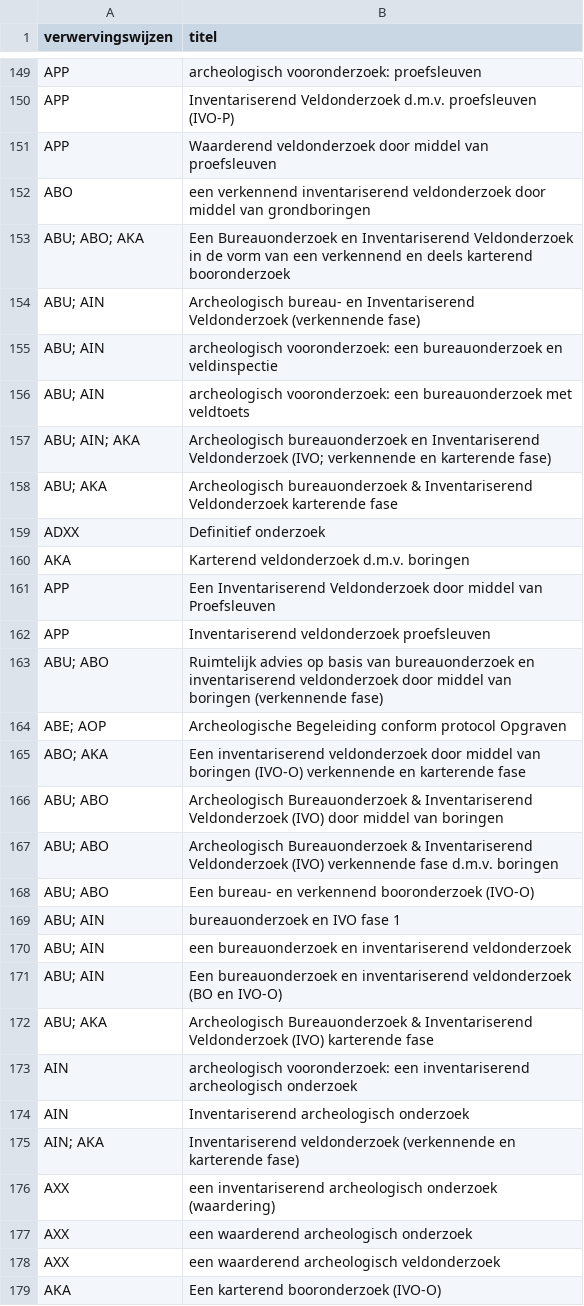
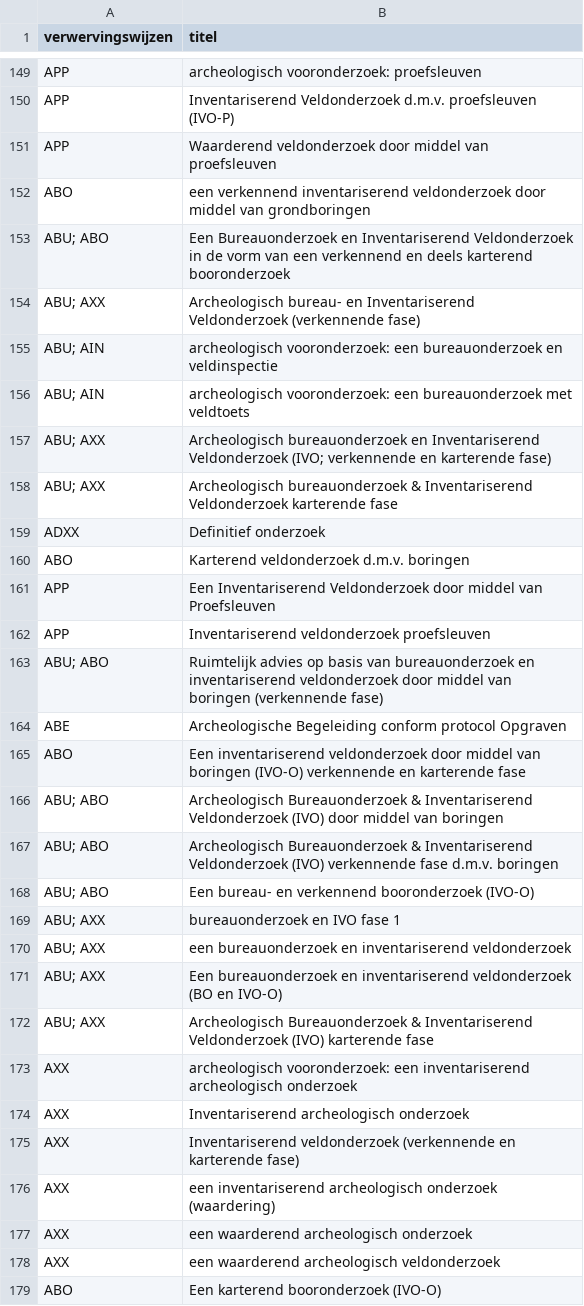
Before and after one commit to DANS-KNAW/easy-convert-bag-to-deposit, a CSV file: src/main/assembly/dist/cfg/acquisitionTitleMap.csv, drawn as a sheet; only a part is shown, gaps mark what is left out; the diff covers the shown part only.

```diff
--- a/src/main/assembly/dist/cfg/acquisitionTitleMap.csv
+++ b/src/main/assembly/dist/cfg/acquisitionTitleMap.csv
@@ -152,10 +152,10 @@
 "ABO","een verkennend inventariserend veldonderzoek door middel van grondboringen"
-"ABU; ABO; AKA","Een Bureauonderzoek en Inventariserend Veldonderzoek in de vorm van een verkennend en deels karterend booronderzoek"
-"ABU; AIN","Archeologisch bureau- en Inventariserend Veldonderzoek (verkennende fase)"
+"ABU; ABO","Een Bureauonderzoek en Inventariserend Veldonderzoek in de vorm van een verkennend en deels karterend booronderzoek"
+"ABU; AXX","Archeologisch bureau- en Inventariserend Veldonderzoek (verkennende fase)"
 "ABU; AIN","archeologisch vooronderzoek: een bureauonderzoek en veldinspectie"
 "ABU; AIN","archeologisch vooronderzoek: een bureauonderzoek met veldtoets"
-"ABU; AIN; AKA","Archeologisch bureauonderzoek en Inventariserend Veldonderzoek (IVO; verkennende en karterende fase)"
-"ABU; AKA","Archeologisch bureauonderzoek & Inventariserend Veldonderzoek karterende fase"
+"ABU; AXX","Archeologisch bureauonderzoek en Inventariserend Veldonderzoek (IVO; verkennende en karterende fase)"
+"ABU; AXX","Archeologisch bureauonderzoek & Inventariserend Veldonderzoek karterende fase"
 "ADXX","Definitief onderzoek"
-"AKA","Karterend veldonderzoek d.m.v. boringen"
+"ABO","Karterend veldonderzoek d.m.v. boringen"
 "APP","Een Inventariserend Veldonderzoek door middel van Proefsleuven"
@@ -163,4 +163,4 @@
 "ABU; ABO","Ruimtelijk advies op basis van bureauonderzoek en inventariserend veldonderzoek door middel van boringen (verkennende fase)"
-"ABE; AOP","Archeologische Begeleiding conform protocol Opgraven"
-"ABO; AKA","Een inventariserend veldonderzoek door middel van boringen (IVO-O) verkennende en karterende fase"
+"ABE","Archeologische Begeleiding conform protocol Opgraven"
+"ABO","Een inventariserend veldonderzoek door middel van boringen (IVO-O) verkennende en karterende fase"
 "ABU; ABO","Archeologisch Bureauonderzoek & Inventariserend Veldonderzoek (IVO) door middel van boringen"
@@ -168,9 +168,9 @@
 "ABU; ABO","Een bureau- en verkennend booronderzoek (IVO-O)"
-"ABU; AIN","bureauonderzoek en IVO fase 1"
-"ABU; AIN","een bureauonderzoek en inventariserend veldonderzoek"
-"ABU; AIN","Een bureauonderzoek en inventariserend veldonderzoek (BO en IVO-O)"
-"ABU; AKA","Archeologisch Bureauonderzoek & Inventariserend Veldonderzoek (IVO) karterende fase"
-"AIN","archeologisch vooronderzoek: een inventariserend archeologisch onderzoek"
-"AIN","Inventariserend archeologisch onderzoek"
-"AIN; AKA","Inventariserend veldonderzoek (verkennende en karterende fase)"
+"ABU; AXX","bureauonderzoek en IVO fase 1"
+"ABU; AXX","een bureauonderzoek en inventariserend veldonderzoek"
+"ABU; AXX","Een bureauonderzoek en inventariserend veldonderzoek (BO en IVO-O)"
+"ABU; AXX","Archeologisch Bureauonderzoek & Inventariserend Veldonderzoek (IVO) karterende fase"
+"AXX","archeologisch vooronderzoek: een inventariserend archeologisch onderzoek"
+"AXX","Inventariserend archeologisch onderzoek"
+"AXX","Inventariserend veldonderzoek (verkennende en karterende fase)"
 "AXX","een inventariserend archeologisch onderzoek (waardering)"
@@ -178,2 +178,2 @@
 "AXX","een waarderend archeologisch veldonderzoek"
-"AKA","Een karterend booronderzoek (IVO-O)"
+"ABO","Een karterend booronderzoek (IVO-O)"
```
Also changed, not shown: 113 edited cells elsewhere in this file, 1 other file.
